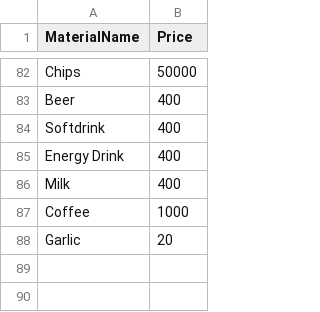
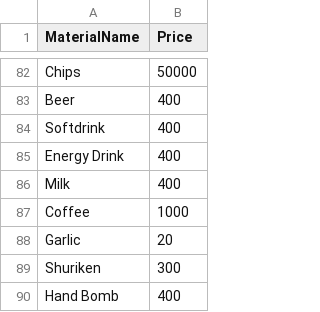
Before and after one commit to jpludens/quartrmastr, a CSV file: db/datamasters/Materials.csv, drawn as a sheet; only a part is shown, gaps mark what is left out.

```diff
--- a/db/datamasters/Materials.csv
+++ b/db/datamasters/Materials.csv
@@ -88 +88,3 @@ Coffee,1000
 Garlic,20
+Shuriken,300
+Hand Bomb,400
```
Also changed, not shown: db/datamasters/Equips.csv, db/datamasters/Statuses.csv, 12 other files.
